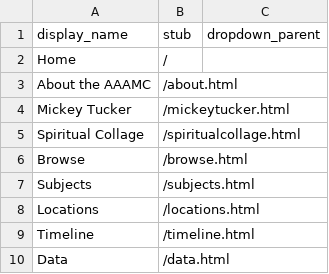
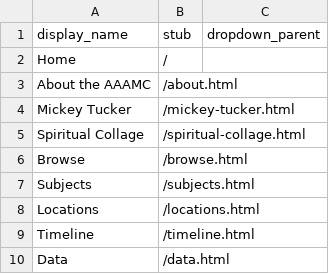
Before and after one commit to miawatts/aaamcmtsc, a CSV file: _data/config-nav.csv, drawn as a sheet; the diff names each change by its address in the sheet, - before the commit and + after, or states it on an @@ line.

Commit message:
Update config-nav.csv

```diff
--- a/_data/config-nav.csv
+++ b/_data/config-nav.csv
-B4 (stub): /mickeytucker.html
+B4 (stub): /mickey-tucker.html
-B5 (stub): /spiritualcollage.html
+B5 (stub): /spiritual-collage.html
```
